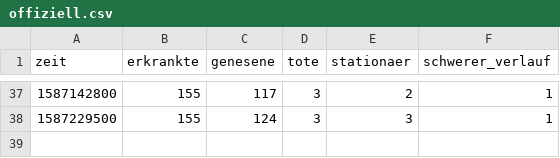
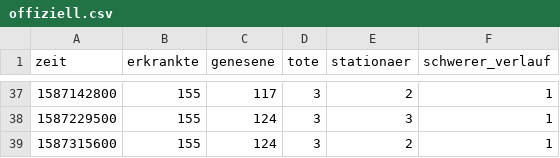
Before and after one commit to HoffmannP/jenaCorona, a CSV file: offiziell.csv, drawn as a sheet; only a part is shown, gaps mark what is left out.

Commit message:
Neue Daten um So 19. Apr 19:40:01 CEST 2020

```diff
--- a/offiziell.csv
+++ b/offiziell.csv
@@ -38 +38,2 @@ zeit,erkrankte,genesene,tote,stationaer,schwerer_verlauf
 1587229500,155,124,3,3,1
+1587315600,155,124,3,2,1
```
